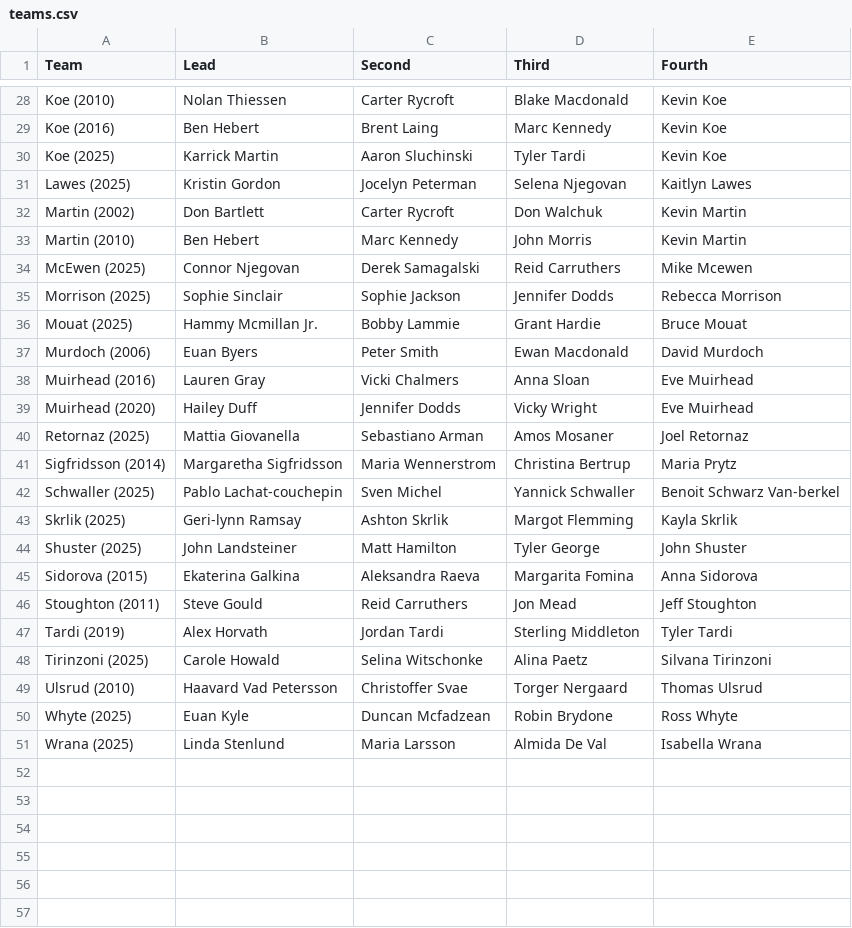
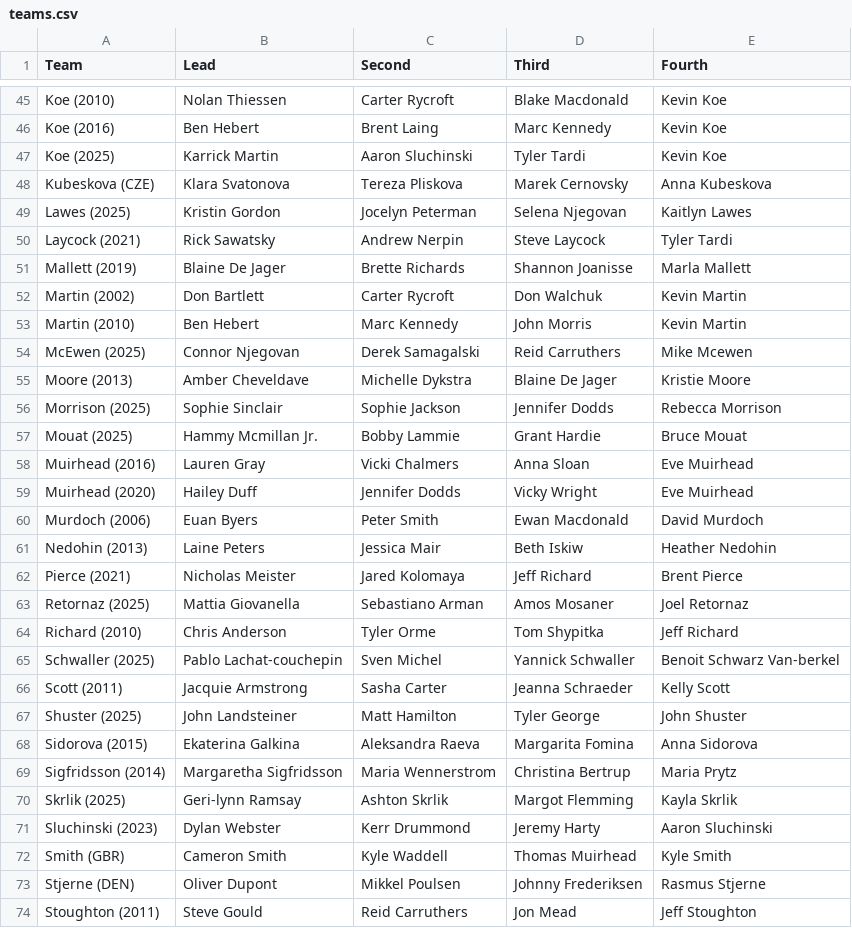
Before and after one commit to langlaismax/ICEPULSE, a CSV file: data/teams.csv, drawn as a sheet; only a part is shown, gaps mark what is left out; the shorter side is filled out with more unchanged rows; the diff covers the shown part only.

```diff
--- a/data/teams.csv
+++ b/data/teams.csv
@@ -30,3 +47,6 @@ Koe (2016),Ben Hebert,Brent Laing,Marc Kennedy,Kevin Koe
 Koe (2025),Karrick Martin,Aaron Sluchinski,Tyler Tardi,Kevin Koe
+Kubeskova (CZE),Klara Svatonova,Tereza Pliskova,Marek Cernovsky,Anna Kubeskova
 Lawes (2025),Kristin Gordon,Jocelyn Peterman,Selena Njegovan,Kaitlyn Lawes
+Laycock (2021),Rick Sawatsky,Andrew Nerpin,Steve Laycock,Tyler Tardi
+Mallett (2019),Blaine De Jager,Brette Richards,Shannon Joanisse,Marla Mallett
 Martin (2002),Don Bartlett,Carter Rycroft,Don Walchuk,Kevin Martin
@@ -34,13 +54,21 @@ Martin (2010),Ben Hebert,Marc Kennedy,John Morris,Kevin Martin
 McEwen (2025),Connor Njegovan,Derek Samagalski,Reid Carruthers,Mike Mcewen
+Moore (2013),Amber Cheveldave,Michelle Dykstra,Blaine De Jager,Kristie Moore
 Morrison (2025),Sophie Sinclair,Sophie Jackson,Jennifer Dodds,Rebecca Morrison
 Mouat (2025),Hammy Mcmillan Jr.,Bobby Lammie,Grant Hardie,Bruce Mouat
-Murdoch (2006),Euan Byers,Peter Smith,Ewan Macdonald,David Murdoch
 Muirhead (2016),Lauren Gray,Vicki Chalmers,Anna Sloan,Eve Muirhead
 Muirhead (2020),Hailey Duff,Jennifer Dodds,Vicky Wright,Eve Muirhead
+Murdoch (2006),Euan Byers,Peter Smith,Ewan Macdonald,David Murdoch
+Nedohin (2013),Laine Peters,Jessica Mair,Beth Iskiw,Heather Nedohin
+Pierce (2021),Nicholas Meister,Jared Kolomaya,Jeff Richard,Brent Pierce
 Retornaz (2025),Mattia Giovanella,Sebastiano Arman,Amos Mosaner,Joel Retornaz
-Sigfridsson (2014),Margaretha Sigfridsson,Maria Wennerstrom,Christina Bertrup,Maria Prytz
+Richard (2010),Chris Anderson,Tyler Orme,Tom Shypitka,Jeff Richard
 Schwaller (2025),Pablo Lachat-couchepin,Sven Michel,Yannick Schwaller,Benoit Schwarz Van-berkel
-Skrlik (2025),Geri-lynn Ramsay,Ashton Skrlik,Margot Flemming,Kayla Skrlik
+Scott (2011),Jacquie Armstrong,Sasha Carter,Jeanna Schraeder,Kelly Scott
 Shuster (2025),John Landsteiner,Matt Hamilton,Tyler George,John Shuster
 Sidorova (2015),Ekaterina Galkina,Aleksandra Raeva,Margarita Fomina,Anna Sidorova
+Sigfridsson (2014),Margaretha Sigfridsson,Maria Wennerstrom,Christina Bertrup,Maria Prytz
+Skrlik (2025),Geri-lynn Ramsay,Ashton Skrlik,Margot Flemming,Kayla Skrlik
+Sluchinski (2023),Dylan Webster,Kerr Drummond,Jeremy Harty,Aaron Sluchinski
+Smith (GBR),Cameron Smith,Kyle Waddell,Thomas Muirhead,Kyle Smith
+Stjerne (DEN),Oliver Dupont,Mikkel Poulsen,Johnny Frederiksen,Rasmus Stjerne
 Stoughton (2011),Steve Gould,Reid Carruthers,Jon Mead,Jeff Stoughton
```
Also changed, not shown: 20 added rows, 1 moved row and 1 edited cell elsewhere in this file, 1 other file.
